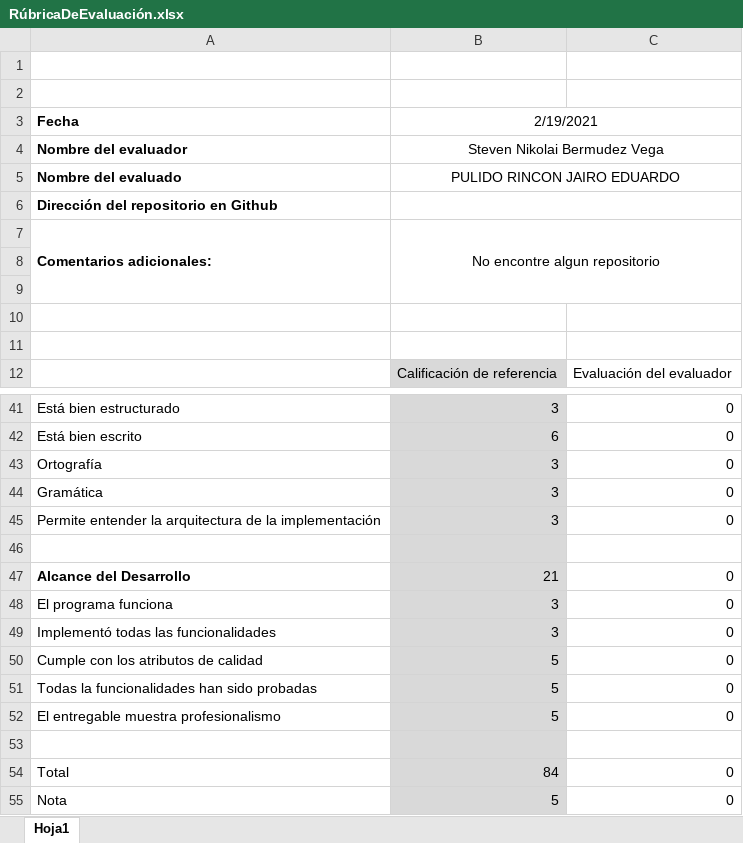
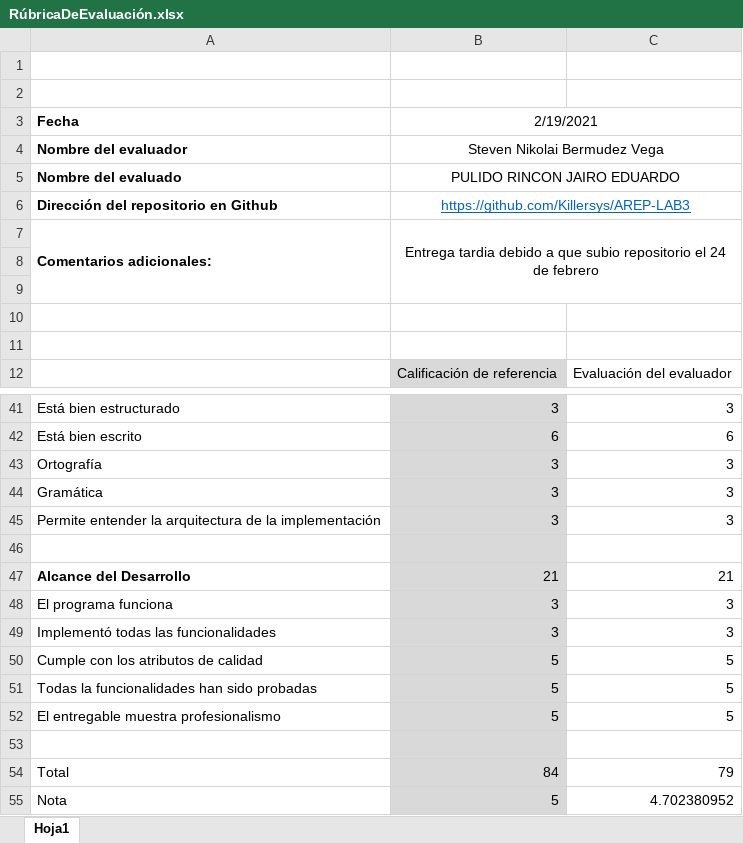
Before and after one commit to Nikolai9906/AREP-LAB-3, an Excel workbook: RúbricaDeEvaluación.xlsx, sheet Hoja1, drawn as a sheet; only a part is shown, gaps mark what is left out; values as stored, in another font and other column widths than the file's, no borders; the diff covers the shown part only; the diff names each change by its address in the sheet, - before the commit and + after, or states it on an @@ line.

Commit message:
Re evaluacion de rubrica entrega tardia de estudiante a evaluar

```diff
--- a/RúbricaDeEvaluación.xlsx (sheet Hoja1)
+++ b/RúbricaDeEvaluación.xlsx (sheet Hoja1)
-B6: (empty)
+B6: https://github.com/Killersys/AREP-LAB3
-B7: No encontre algun repositorio
+B7: Entrega tardia debido a que subio repositorio el 24 de febrero
-C41: 0
+C41: 3
-C42: 0
+C42: 6
-C43:C45: 0
+C43:C45: 3
-C47: 0
+C47: 21
-C48:C49: 0
+C48:C49: 3
-C50:C52: 0
+C50:C52: 5
-C54: 0
+C54: 79
-C55: 0
+C55: 4.702380952
```
Also changed, not shown: 24 edited cells elsewhere in this sheet.
